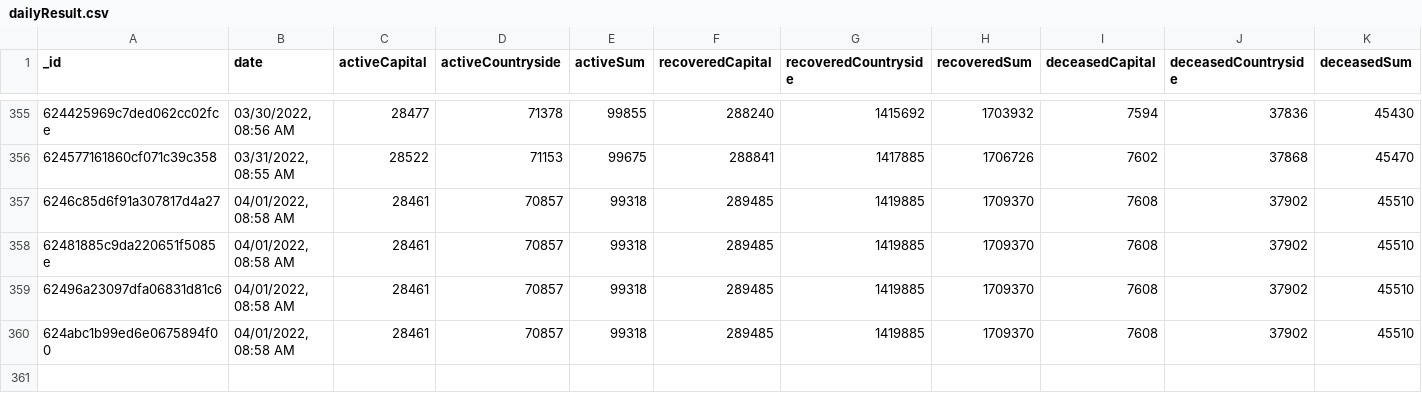
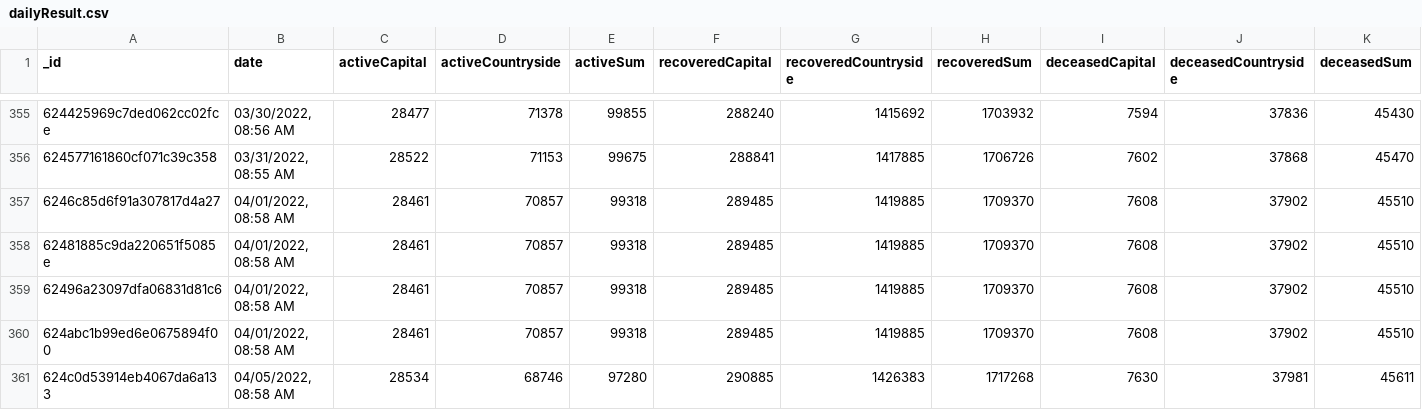
Before and after one commit to theDavidBarton/koronavirus.gov.hu-scraper, a CSV file: dailyResult.csv, drawn as a sheet; only a part is shown, gaps mark what is left out; rows hold the shown columns only; the diff names each change by its address in the sheet, - before the commit and + after, or states it on an @@ line.

Commit message:
feat(data): update data 2022-04-05

```diff
--- a/dailyResult.csv
+++ b/dailyResult.csv
+row 361: 624c0d53914eb4067da6a133 | 04/05/2022, 08:58 AM | 28534 | 68746 | 97280 | 290885 | 1426383 | 1717268 | 7630 | 37981 | 45611
```
Also changed, not shown: 1 other file.
